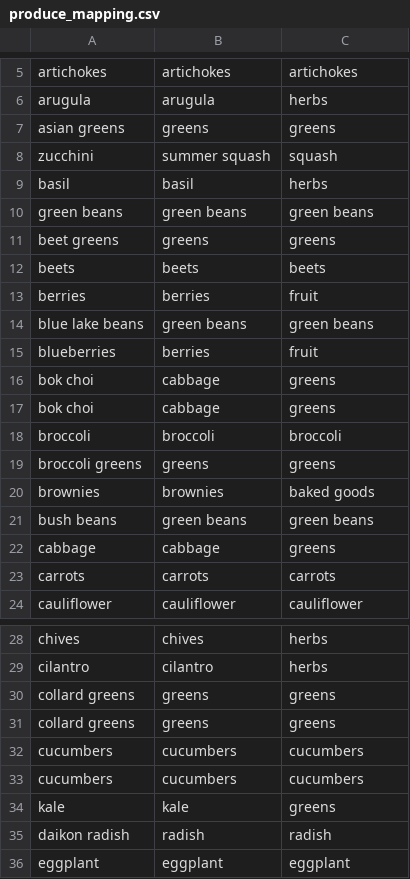
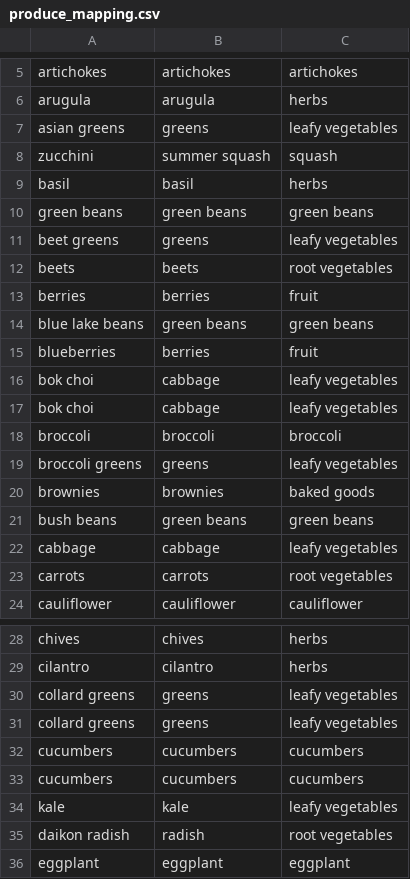
Before and after one commit to rparkerjr/Interbay-Giving-Garden, a CSV file: produce_mapping.csv, drawn as a sheet; only a part is shown, gaps mark what is left out; the diff covers the shown part only.

```diff
--- a/produce_mapping.csv
+++ b/produce_mapping.csv
@@ -6,3 +6,3 @@ artichokes,artichokes,artichokes
 arugula,arugula,herbs
-asian greens,greens,greens
+asian greens,greens,leafy vegetables
 zucchini,summer squash,squash
@@ -10,4 +10,4 @@ basil,basil,herbs
 green beans,green beans,green beans
-beet greens,greens,greens
-beets,beets,beets
+beet greens,greens,leafy vegetables
+beets,beets,root vegetables
 berries,berries,fruit
@@ -15,10 +15,10 @@ blue lake beans,green beans,green beans
 blueberries,berries,fruit
-bok choi,cabbage,greens
-bok choi,cabbage,greens
+bok choi,cabbage,leafy vegetables
+bok choi,cabbage,leafy vegetables
 broccoli,broccoli,broccoli
-broccoli greens,greens,greens
+broccoli greens,greens,leafy vegetables
 brownies,brownies,baked goods
 bush beans,green beans,green beans
-cabbage,cabbage,greens
-carrots,carrots,carrots
+cabbage,cabbage,leafy vegetables
+carrots,carrots,root vegetables
 cauliflower,cauliflower,cauliflower
@@ -29,8 +29,8 @@ chives,chives,herbs
 cilantro,cilantro,herbs
-collard greens,greens,greens
-collard greens,greens,greens
+collard greens,greens,leafy vegetables
+collard greens,greens,leafy vegetables
 cucumbers,cucumbers,cucumbers
 cucumbers,cucumbers,cucumbers
-kale,kale,greens
-daikon radish,radish,radish
+kale,kale,leafy vegetables
+daikon radish,radish,root vegetables
 eggplant,eggplant,eggplant
```
Also changed, not shown: 29 edited cells elsewhere in this file, 1 other file.
